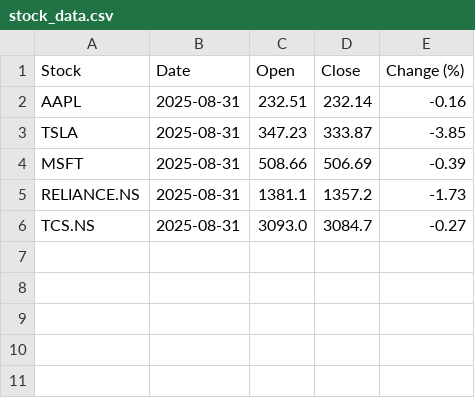
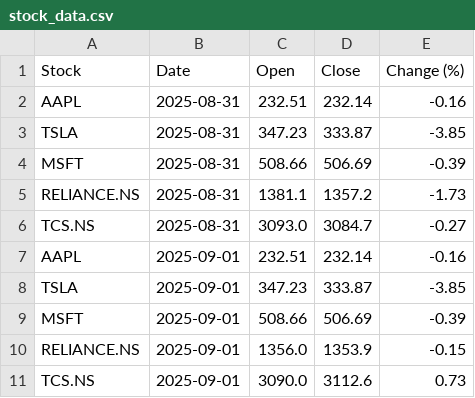
Before and after one commit to Sarvesh-Jhawar/Stocks-Automation, a CSV file: data/stock_data.csv, drawn as a sheet; the diff names each change by its address in the sheet, - before the commit and + after, or states it on an @@ line.

Commit message:
Daily stock update 2025-09-01

```diff
--- a/data/stock_data.csv
+++ b/data/stock_data.csv
+row 7: AAPL | 2025-09-01 | 232.51 | 232.14 | -0.16
+row 8: TSLA | 2025-09-01 | 347.23 | 333.87 | -3.85
+row 9: MSFT | 2025-09-01 | 508.66 | 506.69 | -0.39
+row 10: RELIANCE.NS | 2025-09-01 | 1356.0 | 1353.9 | -0.15
+row 11: TCS.NS | 2025-09-01 | 3090.0 | 3112.6 | 0.73
```
Also changed, not shown: 5 other files.
